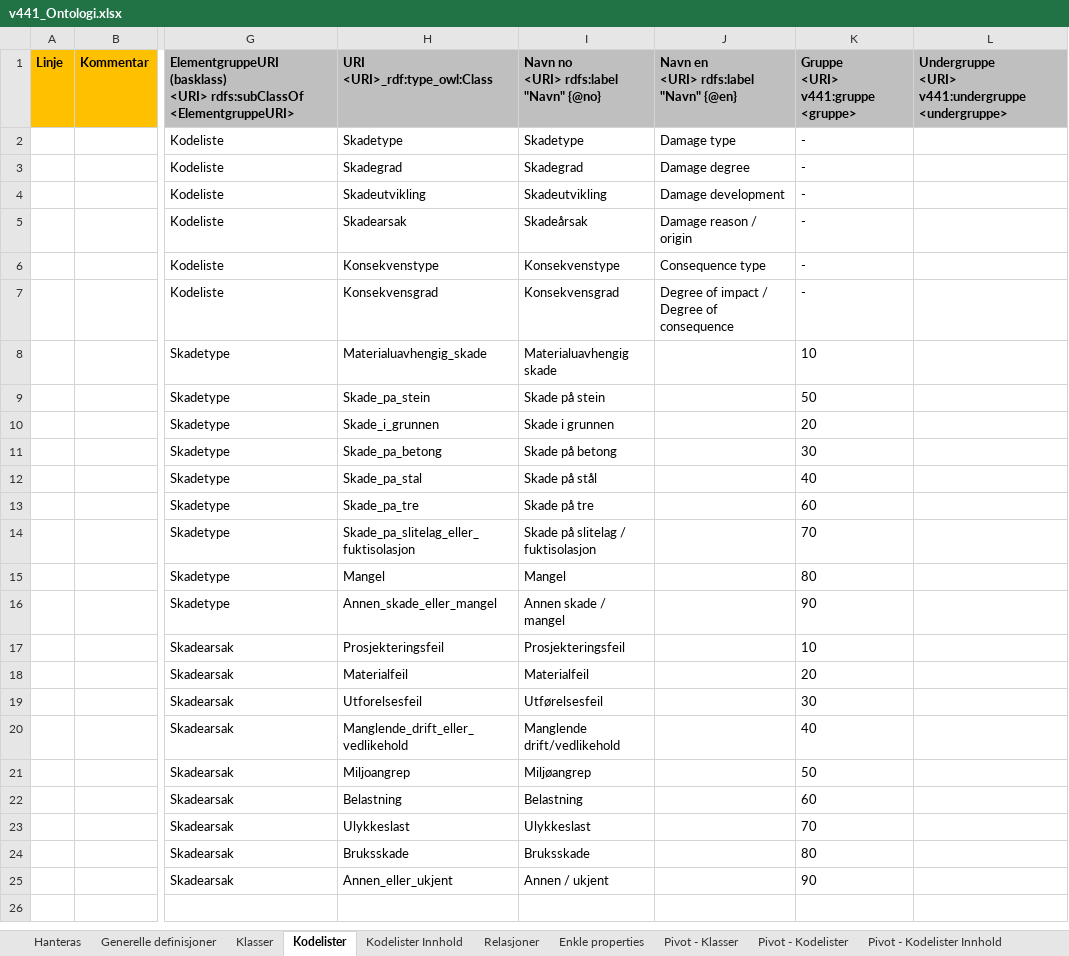
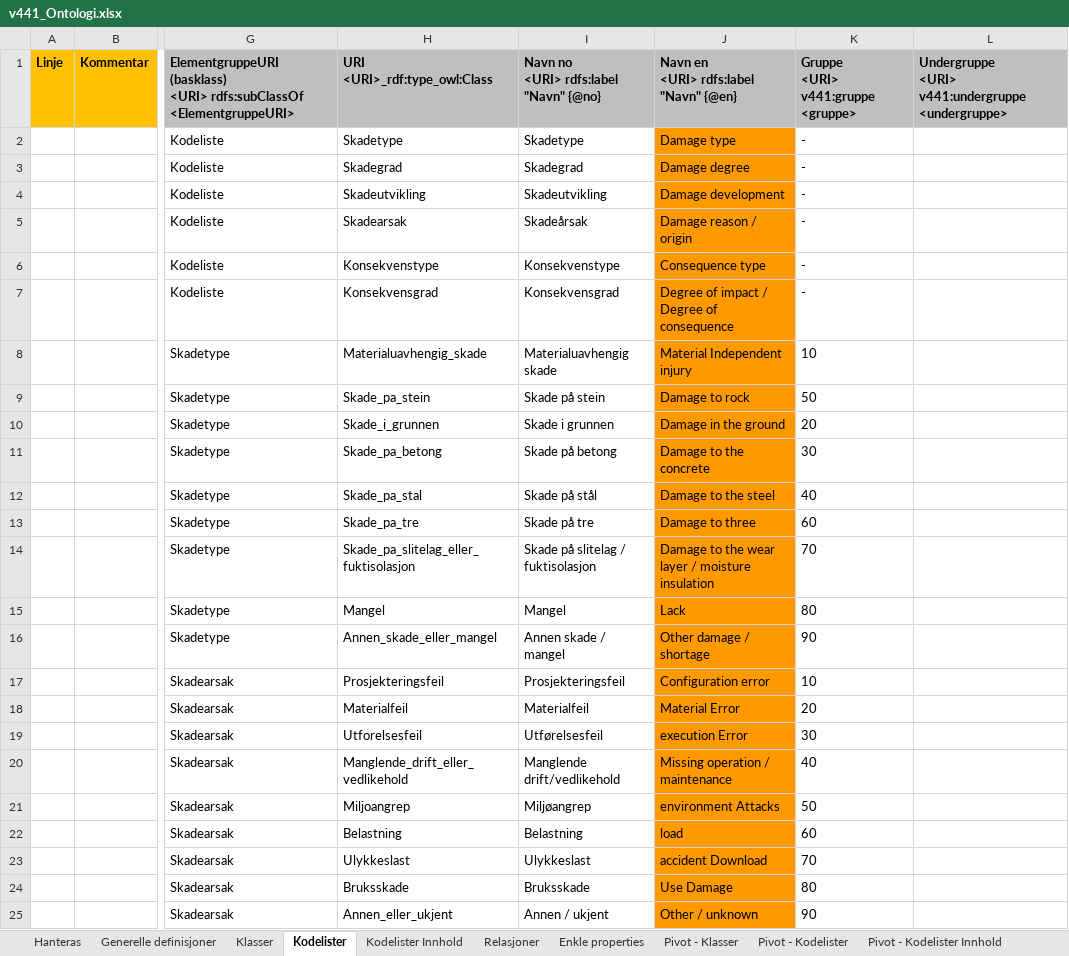
Before and after one commit to buildingsmart-norway/maskinlesbar_V441, an Excel workbook: 100_excel_filer/v441_Ontologi.xlsx, sheet Kodelister, drawn as a sheet; only a part is shown, gaps mark what is left out; values as stored, in another font and other column widths than the file's, no borders; charts and pictures and conditional formats not drawn; the diff names each change by its address in the sheet, - before the commit and + after, or states it on an @@ line.

```diff
--- a/100_excel_filer/v441_Ontologi.xlsx (sheet Kodelister)
+++ b/100_excel_filer/v441_Ontologi.xlsx (sheet Kodelister)
-J2:J25 fill: none
+J2:J25 fill: #FF9900
-J8: (empty)
+J8: Material Independent injury
-J9: (empty)
+J9: Damage to rock
-J10: (empty)
+J10: Damage in the ground
-J11: (empty)
+J11: Damage to the concrete
-J12: (empty)
+J12: Damage to the steel
-J13: (empty)
+J13: Damage to three
-J14: (empty)
+J14: Damage to the wear layer / moisture insulation
-J15: (empty)
+J15: Lack
-J16: (empty)
+J16: Other damage / shortage
-J17: (empty)
+J17: Configuration error
-J18: (empty)
+J18: Material Error
-J19: (empty)
+J19: execution Error
-J20: (empty)
+J20: Missing operation / maintenance
-J21: (empty)
+J21: environment Attacks
-J22: (empty)
+J22: load
-J23: (empty)
+J23: accident Download
-J24: (empty)
+J24: Use Damage
-J25: (empty)
+J25: Other / unknown
```
Also changed, not shown: sheet Kodelister Innhold, sheet Klasser, formulas that keep their value, charts or pictures.
